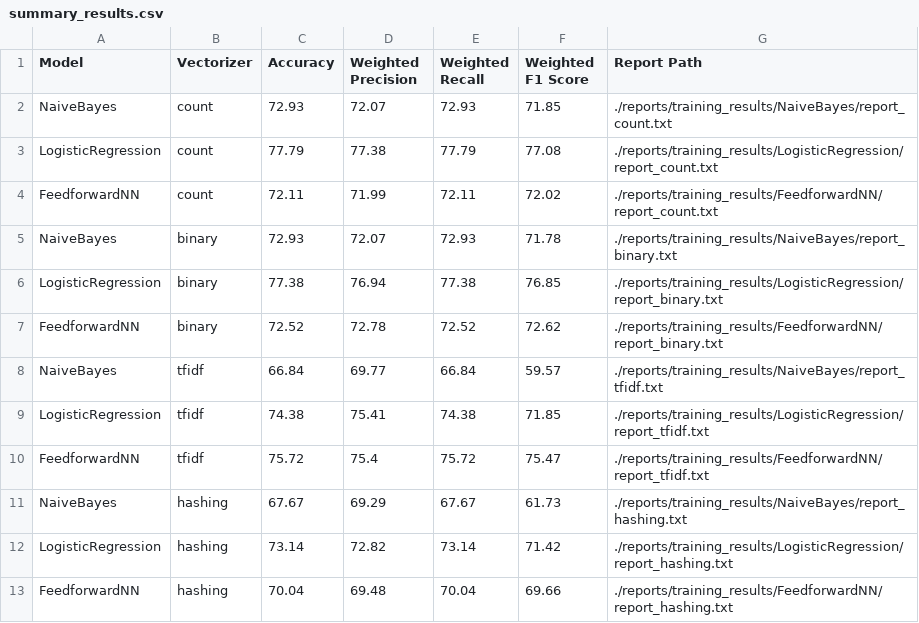
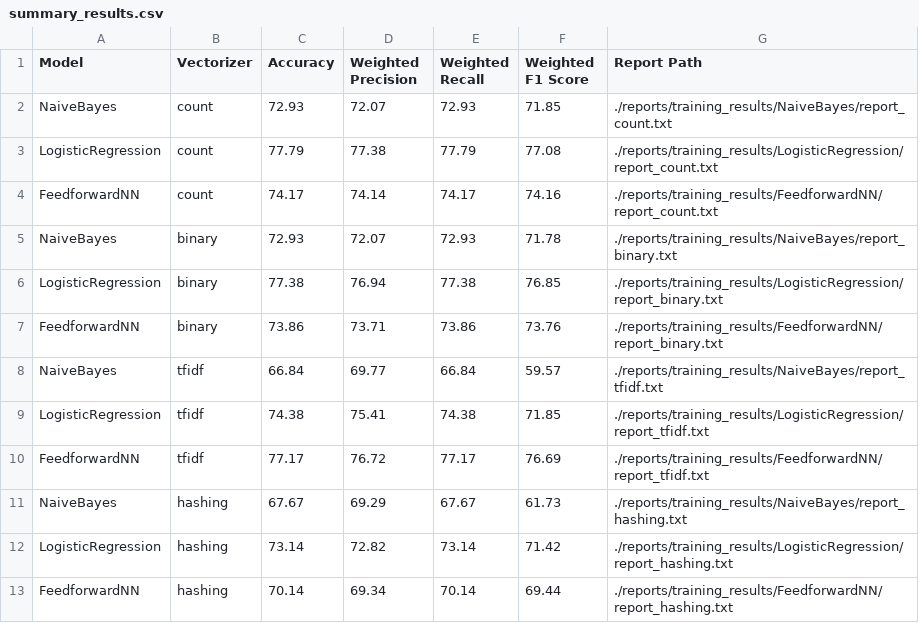
Before and after one commit to aimanalhazmi/financial-news-sentiment-nlp, a CSV file: reports/training_results/summary_results.csv, drawn as a sheet.

Commit message:
improve models

```diff
--- a/reports/training_results/summary_results.csv
+++ b/reports/training_results/summary_results.csv
@@ -3,11 +3,11 @@ NaiveBayes;count;72.93;72.07;72.93;71.85;./reports/training_results/NaiveBayes/r
 LogisticRegression;count;77.79;77.38;77.79;77.08;./reports/training_results/LogisticRegression/report_count.txt
-FeedforwardNN;count;72.11;71.99;72.11;72.02;./reports/training_results/FeedforwardNN/report_count.txt
+FeedforwardNN;count;74.17;74.14;74.17;74.16;./reports/training_results/FeedforwardNN/report_count.txt
 NaiveBayes;binary;72.93;72.07;72.93;71.78;./reports/training_results/NaiveBayes/report_binary.txt
 LogisticRegression;binary;77.38;76.94;77.38;76.85;./reports/training_results/LogisticRegression/report_binary.txt
-FeedforwardNN;binary;72.52;72.78;72.52;72.62;./reports/training_results/FeedforwardNN/report_binary.txt
+FeedforwardNN;binary;73.86;73.71;73.86;73.76;./reports/training_results/FeedforwardNN/report_binary.txt
 NaiveBayes;tfidf;66.84;69.77;66.84;59.57;./reports/training_results/NaiveBayes/report_tfidf.txt
 LogisticRegression;tfidf;74.38;75.41;74.38;71.85;./reports/training_results/LogisticRegression/report_tfidf.txt
-FeedforwardNN;tfidf;75.72;75.4;75.72;75.47;./reports/training_results/FeedforwardNN/report_tfidf.txt
+FeedforwardNN;tfidf;77.17;76.72;77.17;76.69;./reports/training_results/FeedforwardNN/report_tfidf.txt
 NaiveBayes;hashing;67.67;69.29;67.67;61.73;./reports/training_results/NaiveBayes/report_hashing.txt
 LogisticRegression;hashing;73.14;72.82;73.14;71.42;./reports/training_results/LogisticRegression/report_hashing.txt
-FeedforwardNN;hashing;70.04;69.48;70.04;69.66;./reports/training_results/FeedforwardNN/report_hashing.txt
+FeedforwardNN;hashing;70.14;69.34;70.14;69.44;./reports/training_results/FeedforwardNN/report_hashing.txt
```
Also changed, not shown: 15 other files.
